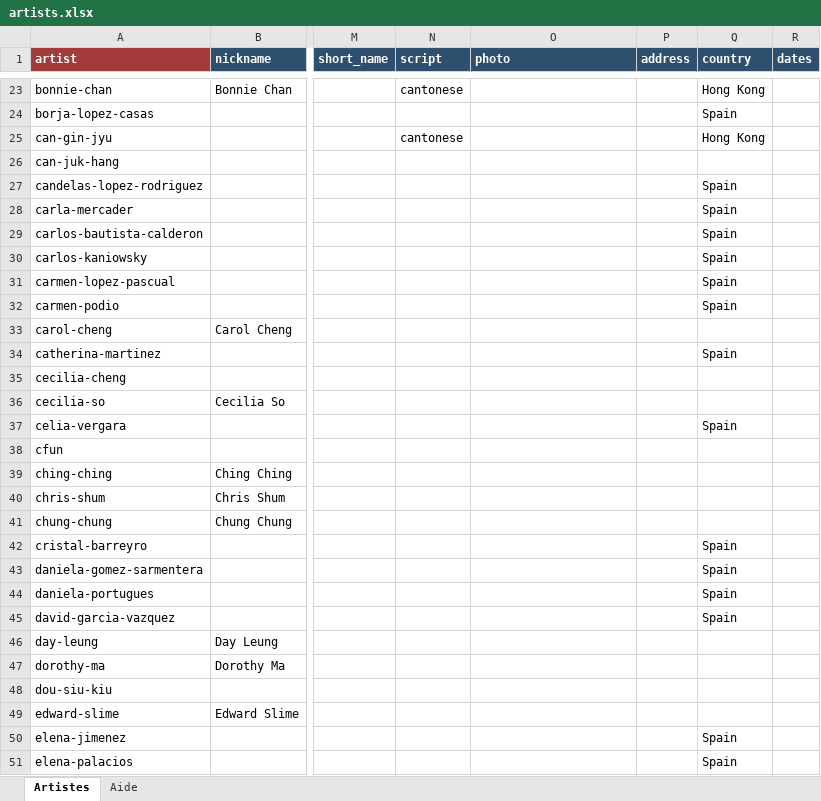
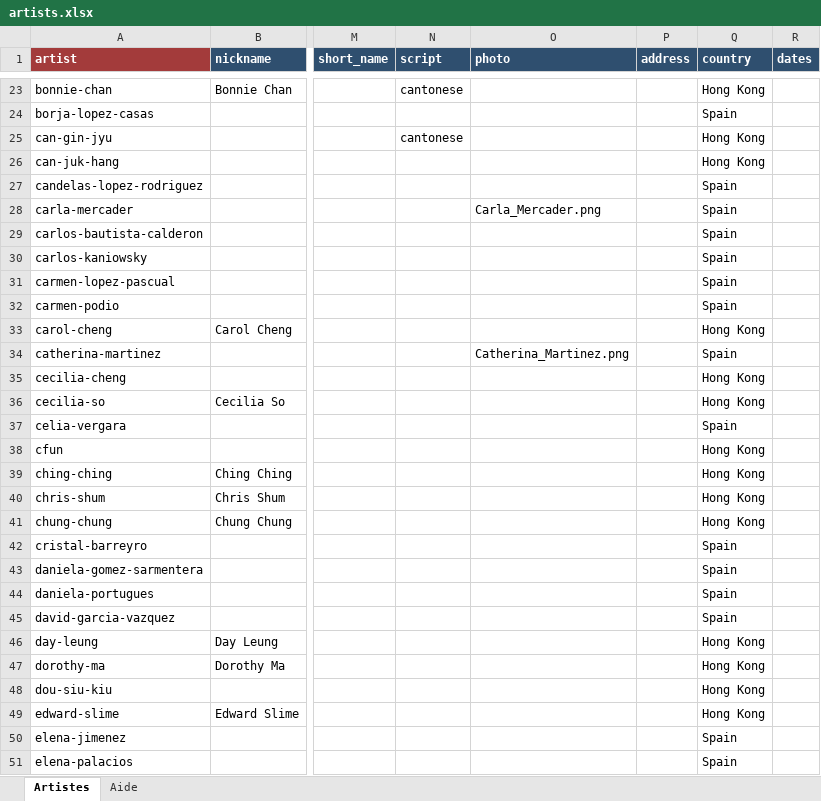
Before and after one commit to CHARGUIGOU/charguigou.github.io, an Excel workbook: _data/artists.xlsx, sheet Artistes, drawn as a sheet; only a part is shown, gaps mark what is left out; values as stored, in another font and other column widths than the file's, no borders; the diff covers the shown part only; the diff names each change by its address in the sheet, - before the commit and + after, or states it on an @@ line.

```diff
--- a/_data/artists.xlsx (sheet Artistes)
+++ b/_data/artists.xlsx (sheet Artistes)
-Q26 (country): (empty)
+Q26 (country): Hong Kong
-O28 (photo): (empty)
+O28 (photo): Carla_Mercader.png
-Q33 (country): (empty)
+Q33 (country): Hong Kong
-O34 (photo): (empty)
+O34 (photo): Catherina_Martinez.png
-Q35:Q36 (country): (empty)
+Q35:Q36 (country): Hong Kong
-Q38:Q41 (country): (empty)
+Q38:Q41 (country): Hong Kong
-Q46:Q49 (country): (empty)
+Q46:Q49 (country): Hong Kong
```
Also changed, not shown: 42 edited cells elsewhere in this sheet.
